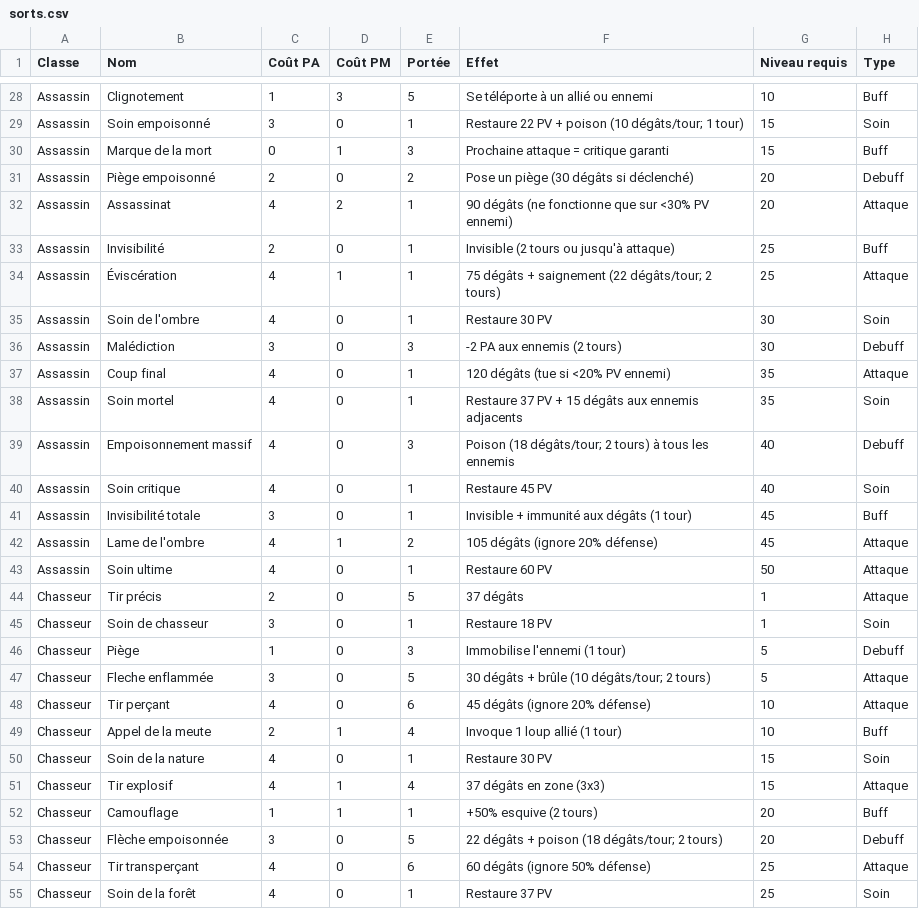
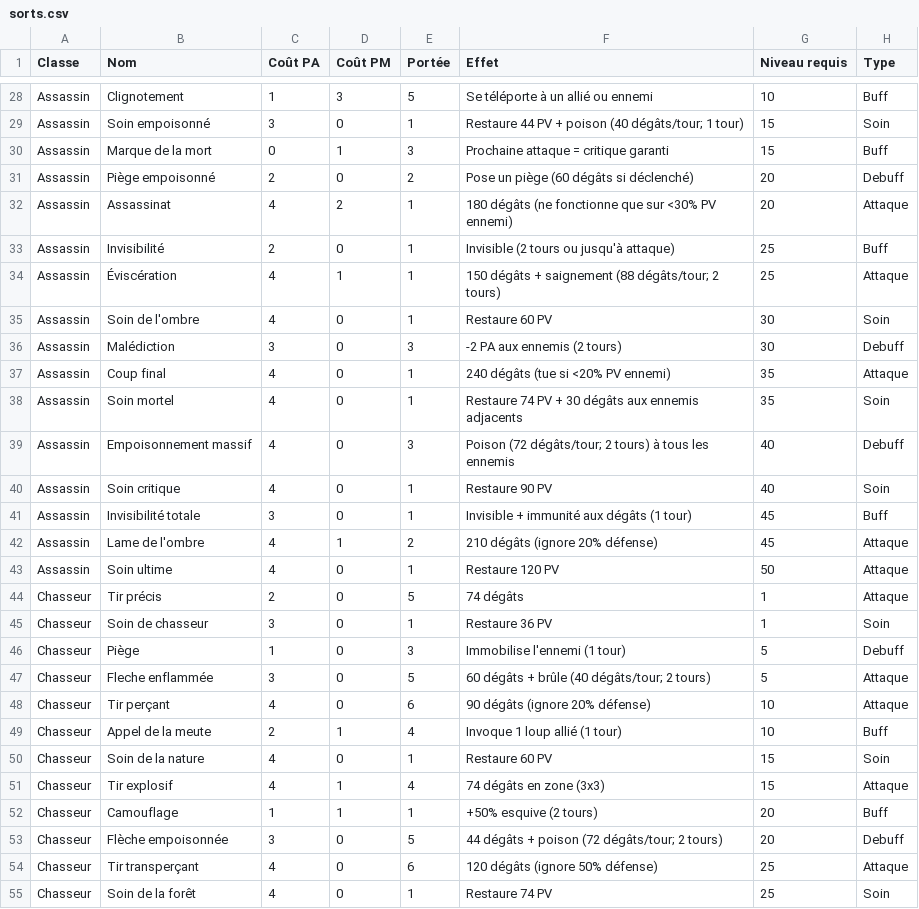
Before and after one commit to CharlieG42/Zimut, a CSV file: prototype/Godot_iso/data/sorts.csv, drawn as a sheet; only a part is shown, gaps mark what is left out; the diff covers the shown part only; the diff names each change by its address in the sheet, - before the commit and + after, or states it on an @@ line.

Commit message:
Fix spells not applying damage from CSV data
- Added _extract_damage_from_effect() and _extract_heal_from_effect() helper functions
- Modified GameManager._apply_spell() to use damage/heal values from CSV 'Effet' field
- Modified SpellManager.cast_spell() to use damage/heal values from CSV 'Effet' field
- Doubled all damage and healing values in sorts.csv (200% total increase)
- Spells now properly apply their specified damage instead of only using entity stats
- Added support for Debuff spells with damage components

Co-authored-by: CharlieG42 <CharlieG42@users.noreply.github.com>

```diff
--- a/prototype/Godot_iso/data/sorts.csv
+++ b/prototype/Godot_iso/data/sorts.csv
-F29 (Effet): Restaure 22 PV + poison (10 dégâts/tour; 1…
+F29 (Effet): Restaure 44 PV + poison (40 dégâts/tour; 1…
-F31 (Effet): Pose un piège (30 dégâts si déclenché)
+F31 (Effet): Pose un piège (60 dégâts si déclenché)
-F32 (Effet): 90 dégâts (ne…
+F32 (Effet): 180 dégâts (ne…
-F34 (Effet): 75 dégâts + saignement (22 dégâts/tour; 2…
+F34 (Effet): 150 dégâts + saignement (88 dégâts/tour; 2…
-F35 (Effet): Restaure 30 PV
+F35 (Effet): Restaure 60 PV
-F37 (Effet): 120 dégâts (tue si <20% PV ennemi)
+F37 (Effet): 240 dégâts (tue si <20% PV ennemi)
-F38 (Effet): Restaure 37 PV + 15 dégâts aux…
+F38 (Effet): Restaure 74 PV + 30 dégâts aux…
-F39 (Effet): Poison (18 dégâts/tour; 2…
+F39 (Effet): Poison (72 dégâts/tour; 2…
-F40 (Effet): Restaure 45 PV
+F40 (Effet): Restaure 90 PV
-F42 (Effet): 105 dégâts (ignore 20% défense)
+F42 (Effet): 210 dégâts (ignore 20% défense)
-F43 (Effet): Restaure 60 PV
+F43 (Effet): Restaure 120 PV
-F44 (Effet): 37 dégâts
+F44 (Effet): 74 dégâts
-F45 (Effet): Restaure 18 PV
+F45 (Effet): Restaure 36 PV
-F47 (Effet): 30 dégâts + brûle (10 dégâts/tour; 2 tours)
+F47 (Effet): 60 dégâts + brûle (40 dégâts/tour; 2 tours)
-F48 (Effet): 45 dégâts (ignore 20% défense)
+F48 (Effet): 90 dégâts (ignore 20% défense)
-F50 (Effet): Restaure 30 PV
+F50 (Effet): Restaure 60 PV
-F51 (Effet): 37 dégâts en zone (3x3)
+F51 (Effet): 74 dégâts en zone (3x3)
-F53 (Effet): 22 dégâts + poison (18 dégâts/tour; 2 tours)
+F53 (Effet): 44 dégâts + poison (72 dégâts/tour; 2 tours)
-F54 (Effet): 60 dégâts (ignore 50% défense)
+F54 (Effet): 120 dégâts (ignore 50% défense)
-F55 (Effet): Restaure 37 PV
+F55 (Effet): Restaure 74 PV
```
Also changed, not shown: 67 edited cells elsewhere in this file, 2 other files.
